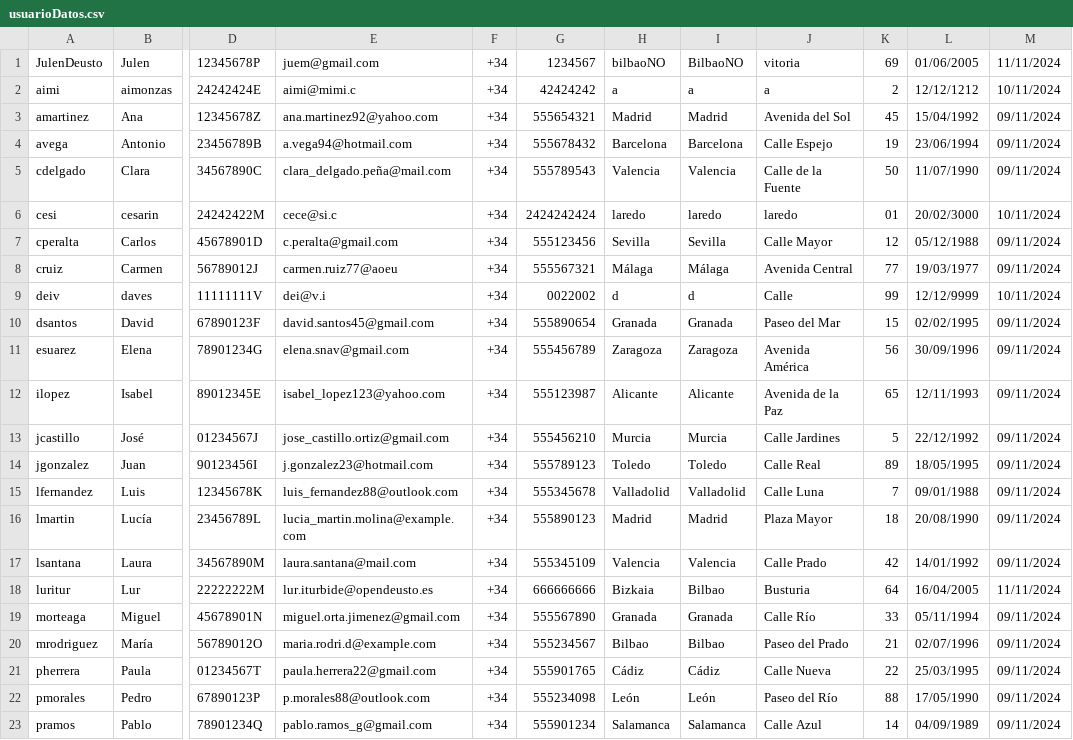
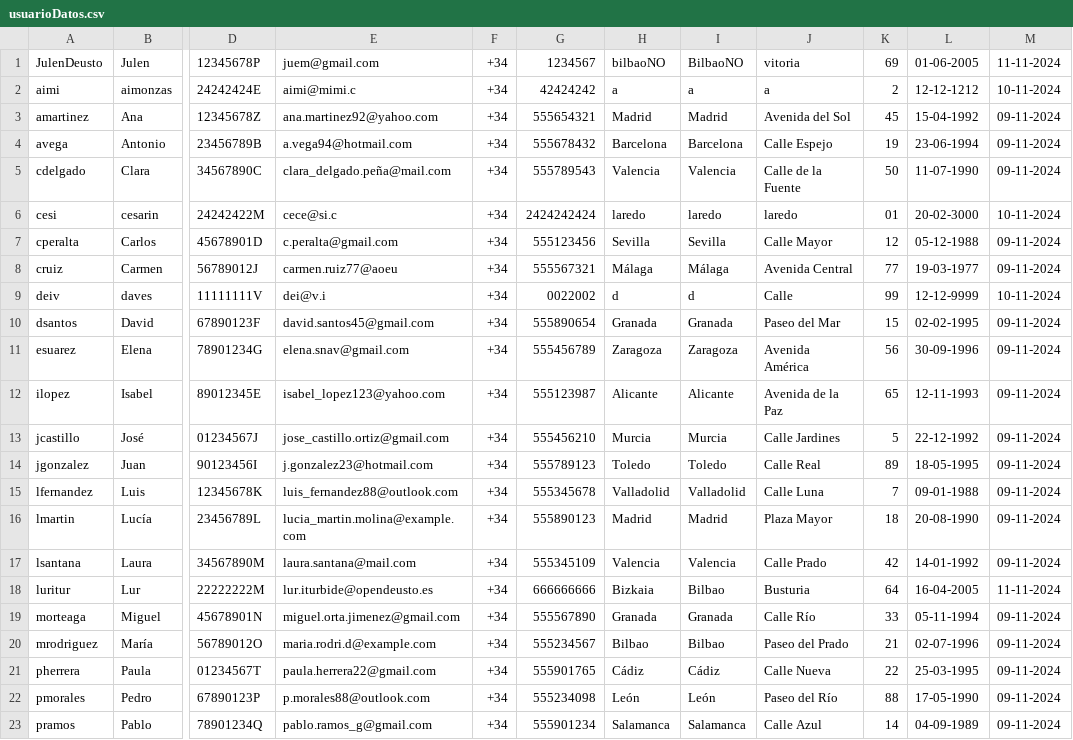
Before and after one commit to aimar-a/ProyectoProg3, a CSV file: resources/csv/usuarioDatos.csv, drawn as a sheet; only a part is shown, gaps mark what is left out; the diff covers the shown part only; the diff names each change by its address in the sheet, - before the commit and + after, or states it on an @@ line.

Commit message:
modificacion de datos personales arreglado

```diff
--- a/resources/csv/usuarioDatos.csv
+++ b/resources/csv/usuarioDatos.csv
-L1: 01/06/2005
+L1: 01-06-2005
-M1: 11/11/2024
+M1: 11-11-2024
-L2: 12/12/1212
+L2: 12-12-1212
-M2: 10/11/2024
+M2: 10-11-2024
-L3: 15/04/1992
+L3: 15-04-1992
-M3:M5: 09/11/2024
+M3:M5: 09-11-2024
-L4: 23/06/1994
+L4: 23-06-1994
-L5: 11/07/1990
+L5: 11-07-1990
-L6: 20/02/3000
+L6: 20-02-3000
-M6: 10/11/2024
+M6: 10-11-2024
-L7: 05/12/1988
+L7: 05-12-1988
-M7:M8: 09/11/2024
+M7:M8: 09-11-2024
-L8: 19/03/1977
+L8: 19-03-1977
-L9: 12/12/9999
+L9: 12-12-9999
-M9: 10/11/2024
+M9: 10-11-2024
-L10: 02/02/1995
+L10: 02-02-1995
-M10:M17: 09/11/2024
+M10:M17: 09-11-2024
-L11: 30/09/1996
+L11: 30-09-1996
-L12: 12/11/1993
+L12: 12-11-1993
-L13: 22/12/1992
+L13: 22-12-1992
-L14: 18/05/1995
+L14: 18-05-1995
-L15: 09/01/1988
+L15: 09-01-1988
-L16: 20/08/1990
+L16: 20-08-1990
-L17: 14/01/1992
+L17: 14-01-1992
-L18: 16/04/2005
+L18: 16-04-2005
-M18: 11/11/2024
+M18: 11-11-2024
-L19: 05/11/1994
+L19: 05-11-1994
-M19:M23: 09/11/2024
+M19:M23: 09-11-2024
-L20: 02/07/1996
+L20: 02-07-1996
-L21: 25/03/1995
+L21: 25-03-1995
-L22: 17/05/1990
+L22: 17-05-1990
-L23: 04/09/1989
+L23: 04-09-1989
```
Also changed, not shown: 4 edited cells elsewhere in this file, 8 other files.
